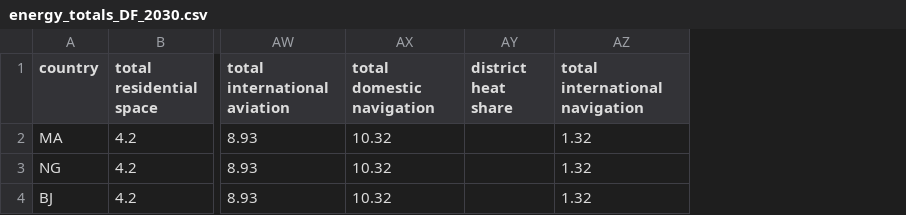
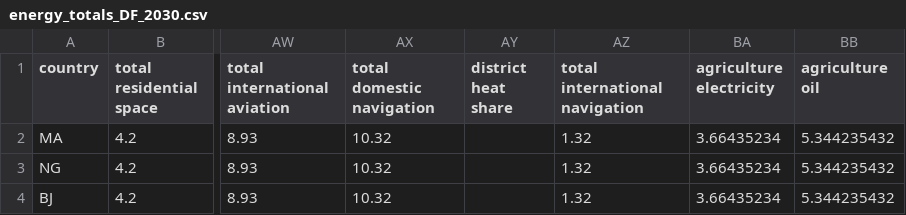
Before and after one commit to ToniGrindrod/pypsa-earth-RL, a CSV file: data/energy_totals_DF_2030.csv, drawn as a sheet; only a part is shown, gaps mark what is left out; the diff names each change by its address in the sheet, - before the commit and + after, or states it on an @@ line.

Commit message:
add missing values in energy_totals

```diff
--- a/data/energy_totals_DF_2030.csv
+++ b/data/energy_totals_DF_2030.csv
+column BA (agriculture electricity), rows 2-4: all 3.66435234
+column BB (agriculture oil), rows 2-4: all 5.344235432
```
